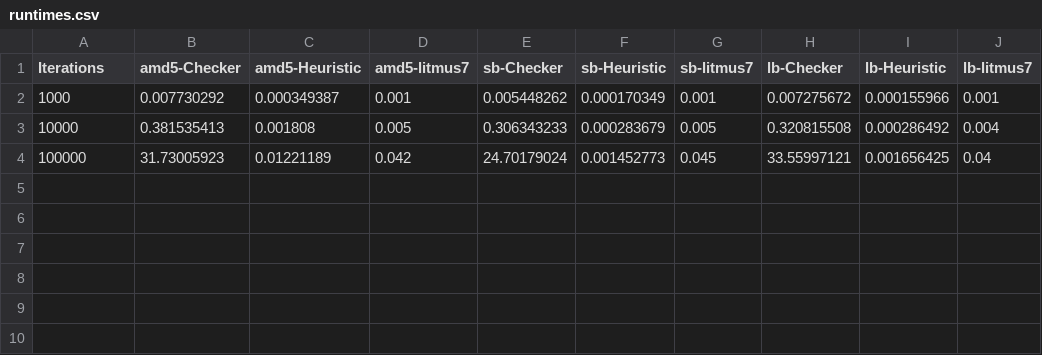
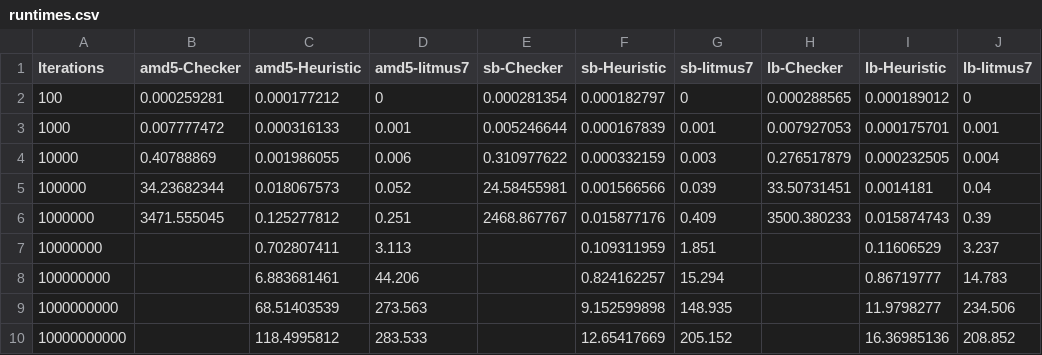
Before and after one commit to moukos/perpetual, a CSV file: PerpLEResults/plots/runtimes/runtimes.csv, drawn as a sheet.

```diff
--- a/PerpLEResults/plots/runtimes/runtimes.csv
+++ b/PerpLEResults/plots/runtimes/runtimes.csv
@@ -1,4 +1,10 @@
 Iterations	amd5-Checker	amd5-Heuristic	amd5-litmus7	sb-Checker	sb-Heuristic	sb-litmus7	lb-Checker	lb-Heuristic	lb-litmus7
-1000	0.007730292	0.000349387	0.001	0.005448262	0.000170349	0.001	0.007275672	0.000155966	0.001
-10000	0.381535413	0.001808	0.005	0.306343233	0.000283679	0.005	0.320815508	0.000286492	0.004
-100000	31.73005923	0.01221189	0.042	24.70179024	0.001452773	0.045	33.55997121	0.001656425	0.04
+100	0.000259281	0.000177212	0	0.000281354	0.000182797	0	0.000288565	0.000189012	0
+1000	0.007777472	0.000316133	0.001	0.005246644	0.000167839	0.001	0.007927053	0.000175701	0.001
+10000	0.40788869	0.001986055	0.006	0.310977622	0.000332159	0.003	0.276517879	0.000232505	0.004
+100000	34.23682344	0.018067573	0.052	24.58455981	0.001566566	0.039	33.50731451	0.0014181	0.04
+1000000	3471.555045	0.125277812	0.251	2468.867767	0.015877176	0.409	3500.380233	0.015874743	0.39
+10000000		0.702807411	3.113		0.109311959	1.851		0.11606529	3.237
+100000000		6.883681461	44.206		0.824162257	15.294		0.86719777	14.783
+1000000000		68.51403539	273.563		9.152599898	148.935		11.9798277	234.506
+10000000000		118.4995812	283.533		12.65417669	205.152		16.36985136	208.852
```
Also changed, not shown: PerpLEResults/plots/cycles/cycles-sb.csv, PerpLEResults/plots/rates/rates-sb.csv, 41 other files.
